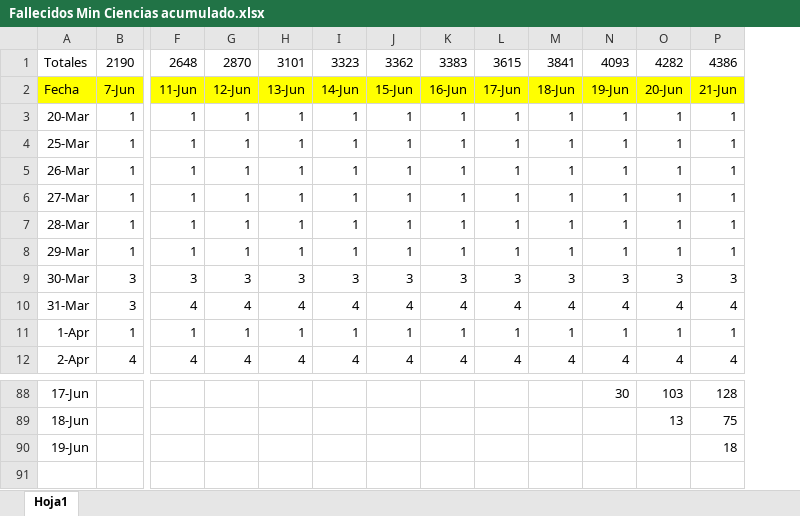
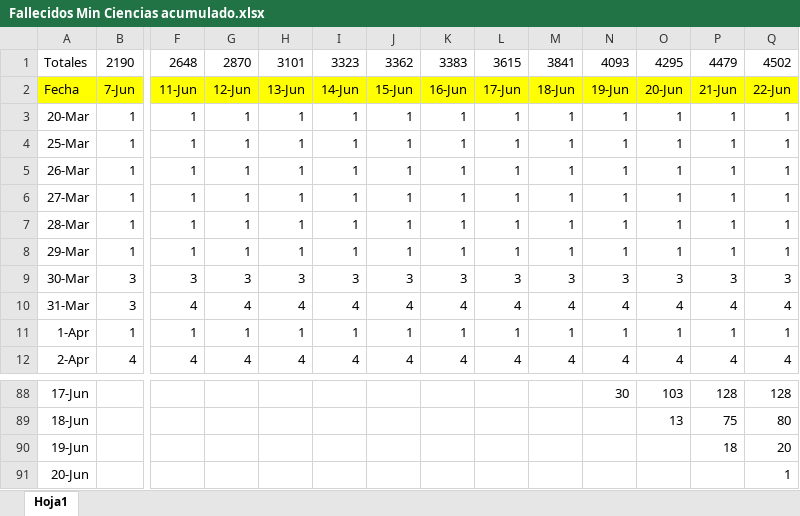
Before and after one commit to sergioangulo/Datos-COVID19, an Excel workbook: input/NuevaDefDefunciones/Fallecidos Min Ciencias acumulado.xlsx, sheet Hoja1, drawn as a sheet; only a part is shown, gaps mark what is left out; values as stored, in another font and other column widths than the file's, no borders; rows hold the shown columns only; the diff names each change by its address in the sheet, - before the commit and + after, or states it on an @@ line.

Commit message:
Add files via upload

```diff
--- a/input/NuevaDefDefunciones/Fallecidos Min Ciencias acumulado.xlsx (sheet Hoja1)
+++ b/input/NuevaDefDefunciones/Fallecidos Min Ciencias acumulado.xlsx (sheet Hoja1)
+column Q, rows 1-12: 4502 | 22-Jun | 1 | 1 | 1 | 1 | 1 | 1 | 3 | 4 | 1 | 4; rows 88-90: 128 | 80 | 20
-O1: 4282
+O1: 4295
-P1: 4386
+P1: 4479
+row 91: 20-Jun |  |  |  |  |  |  |  |  |  |  |  |  | 1
```
